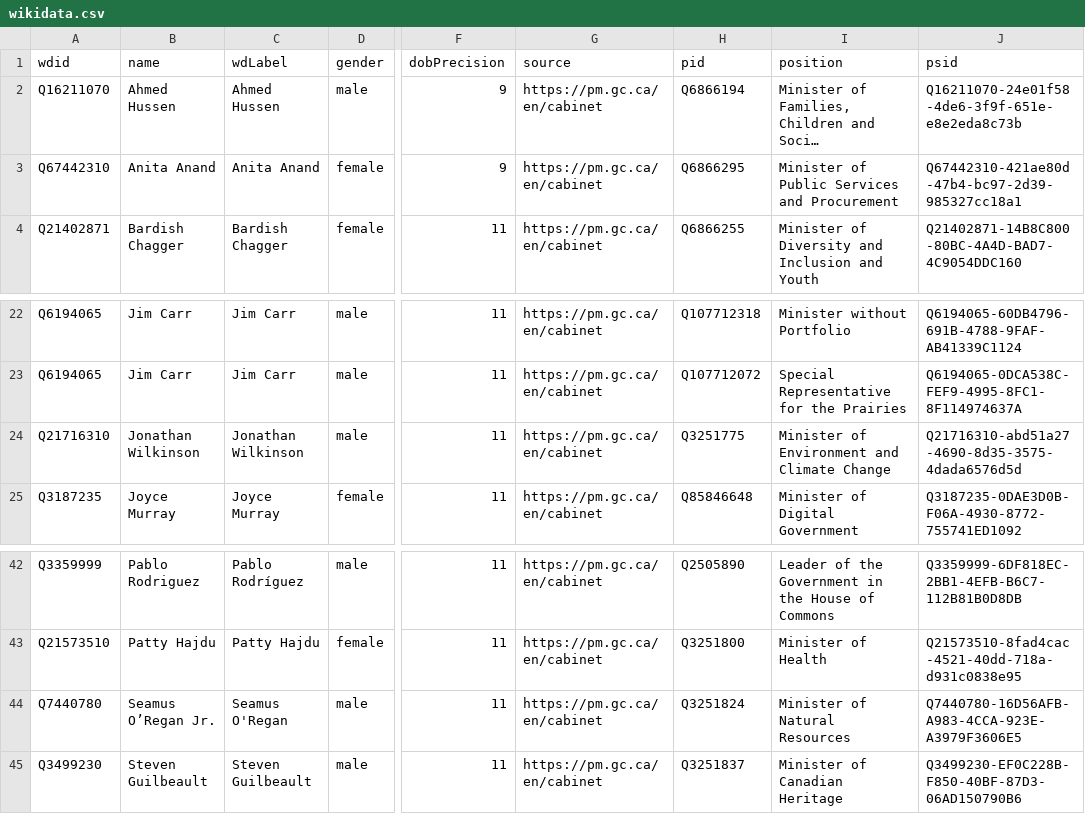
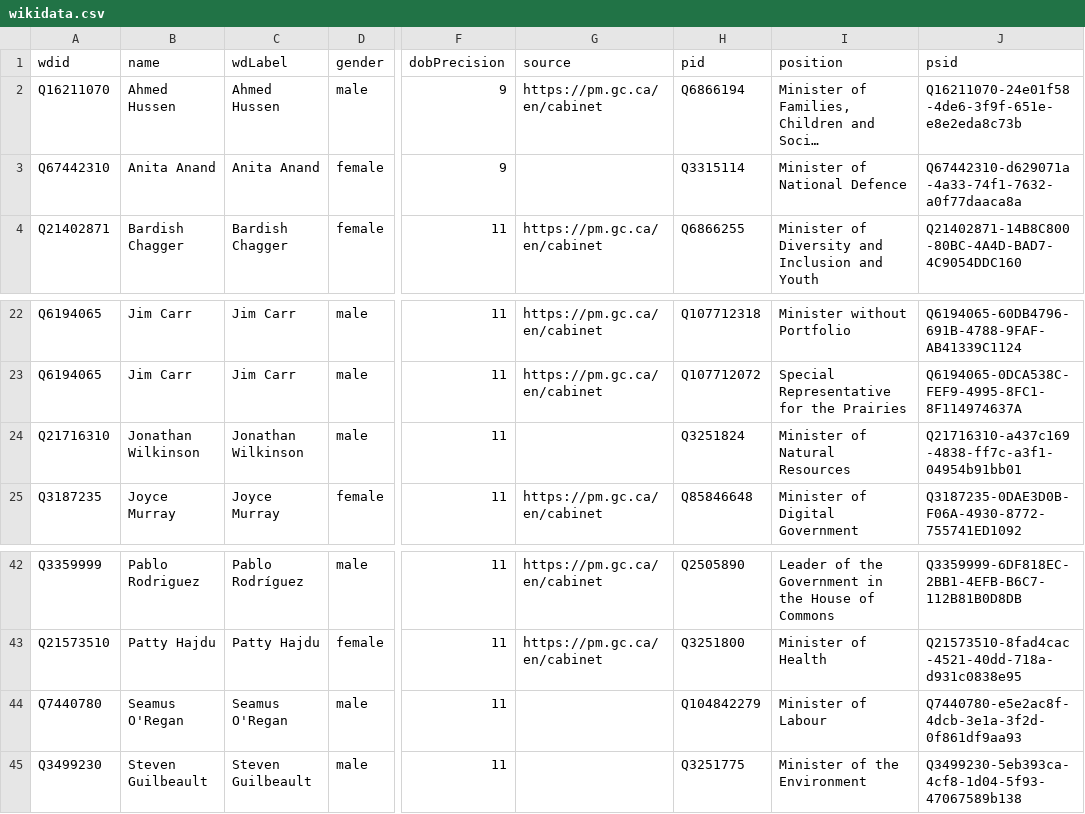
Before and after one commit to every-politician-scrapers/canada-cabinet, a CSV file: data/wikidata.csv, drawn as a sheet; only a part is shown, gaps mark what is left out; long unchanged cells end in …; the diff names each change by its address in the sheet, - before the commit and + after, or states it on an @@ line.

```diff
--- a/data/wikidata.csv
+++ b/data/wikidata.csv
-G3 (source): https://pm.gc.ca/en/cabinet
+G3 (source): (empty)
-H3 (pid): Q6866295
+H3 (pid): Q3315114
-I3 (position): Minister of Public Services and Procurement
+I3 (position): Minister of National Defence
-J3 (psid): Q67442310-421ae80d-47b4-bc97-2d39-985327cc18a1
+J3 (psid): Q67442310-d629071a-4a33-74f1-7632-a0f77daaca8a
-G24 (source): https://pm.gc.ca/en/cabinet
+G24 (source): (empty)
-H24 (pid): Q3251775
+H24 (pid): Q3251824
-I24 (position): Minister of Environment and Climate Change
+I24 (position): Minister of Natural Resources
-J24 (psid): Q21716310-abd51a27-4690-8d35-3575-4dada6576d5d
+J24 (psid): Q21716310-a437c169-4838-ff7c-a3f1-04954b91bb01
-B44 (name): Seamus O’Regan Jr.
+B44 (name): Seamus O'Regan
-G44:G45 (source): https://pm.gc.ca/en/cabinet
+G44:G45 (source): (empty)
-H44 (pid): Q3251824
+H44 (pid): Q104842279
-I44 (position): Minister of Natural Resources
+I44 (position): Minister of Labour
-J44 (psid): Q7440780-16D56AFB-A983-4CCA-923E-A3979F3606E5
+J44 (psid): Q7440780-e5e2ac8f-4dcb-3e1a-3f2d-0f861df9aa93
-H45 (pid): Q3251837
+H45 (pid): Q3251775
-I45 (position): Minister of Canadian Heritage
+I45 (position): Minister of the Environment
-J45 (psid): Q3499230-EF0C228B-F850-40BF-87D3-06AD150790B6
+J45 (psid): Q3499230-5eb393ca-4cf8-1d04-5f93-47067589b138
```
Also changed, not shown: 2 other files.
